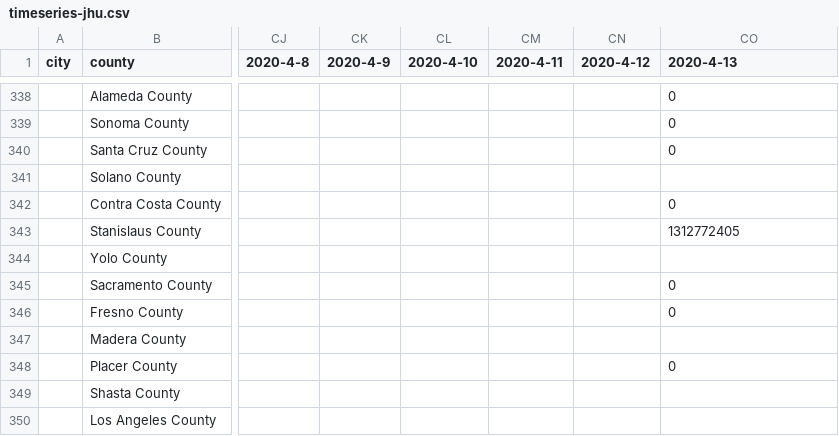
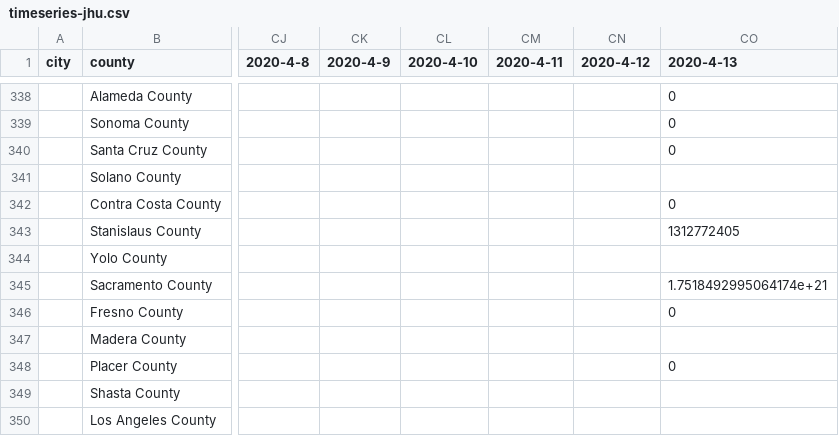
Before and after one commit to qgolsteyn/coronadatascraper, a CSV file: timeseries-jhu.csv, drawn as a sheet; only a part is shown, gaps mark what is left out; the diff names each change by its address in the sheet, - before the commit and + after, or states it on an @@ line.

```diff
--- a/timeseries-jhu.csv
+++ b/timeseries-jhu.csv
-CO345 (2020-4-13): 0
+CO345 (2020-4-13): 1.7518492995064174e+21
```
Also changed, not shown: data.csv, timeseries.csv, 3 other files.
